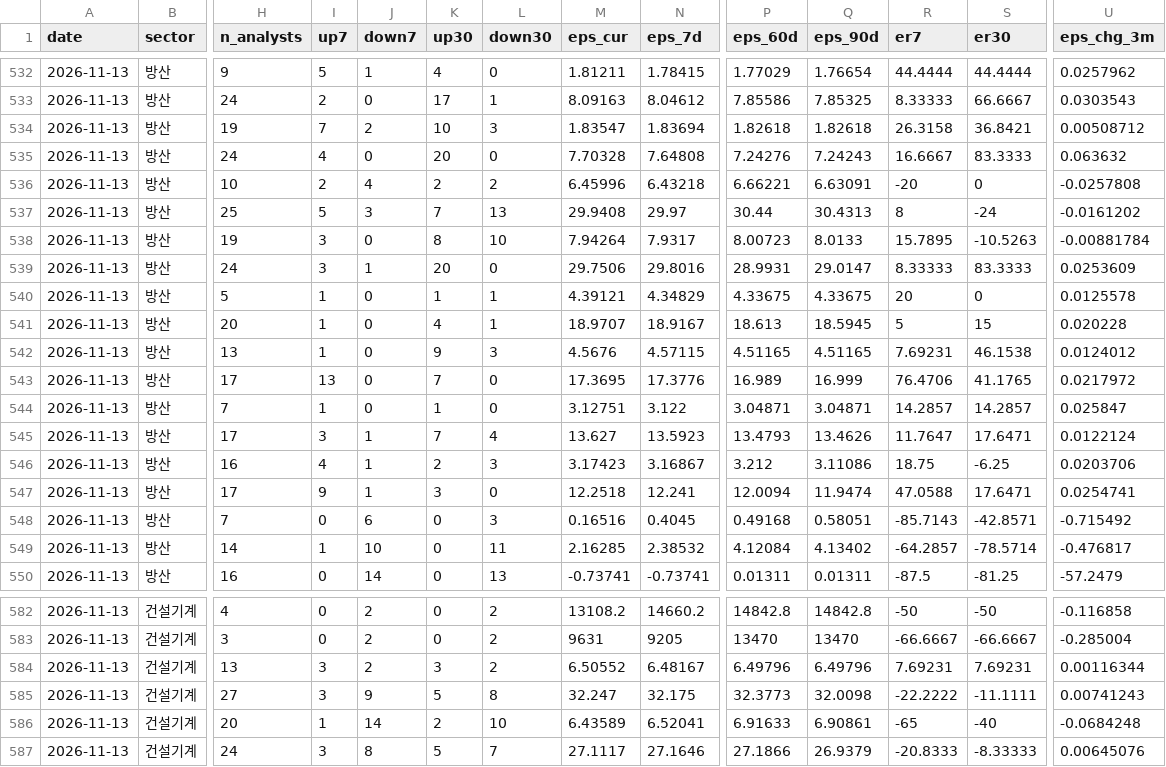
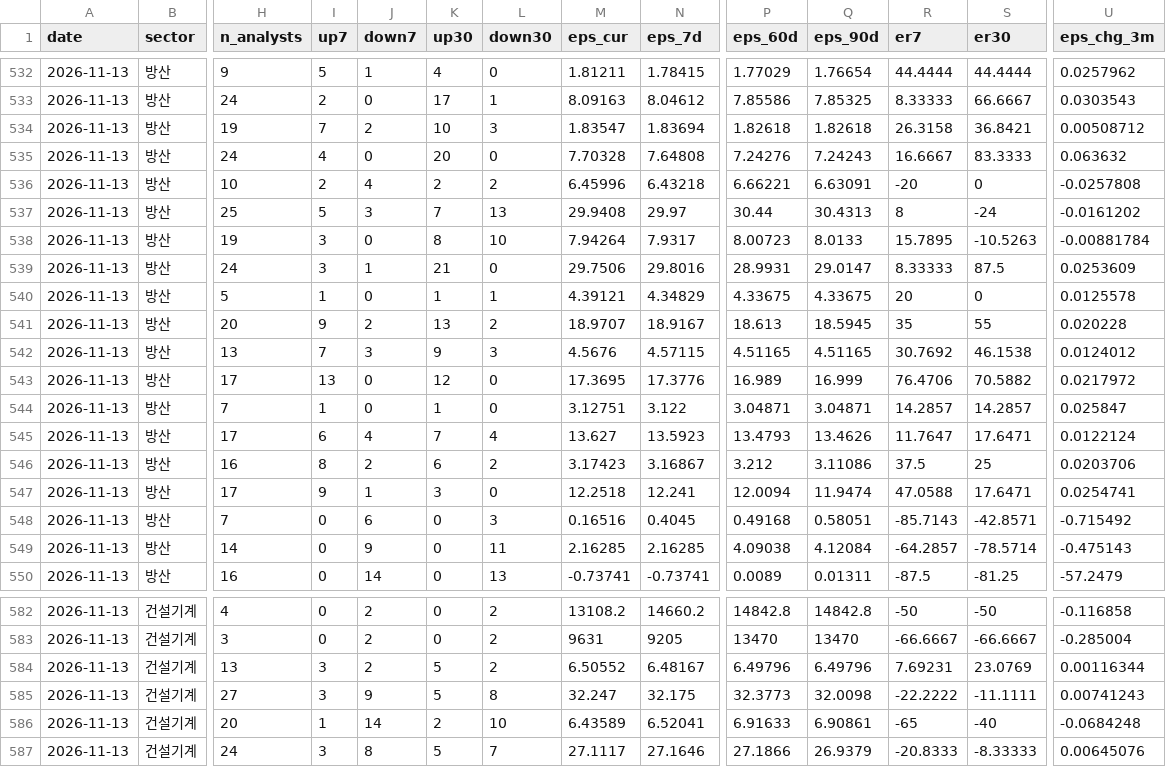
Before and after one commit to gschoie/ecos-fx-rates, a CSV file: output/earnings_revision/er_history.csv, drawn as a sheet; only a part is shown, gaps mark what is left out; the diff covers the shown part only; the diff names each change by its address in the sheet, - before the commit and + after, or states it on an @@ line.

```diff
--- a/output/earnings_revision/er_history.csv
+++ b/output/earnings_revision/er_history.csv
-K539 (up30): 20
+K539 (up30): 21
-S539 (er30): 83.3333
+S539 (er30): 87.5
-I541 (up7): 1
+I541 (up7): 9
-J541 (down7): 0
+J541 (down7): 2
-K541 (up30): 4
+K541 (up30): 13
-L541 (down30): 1
+L541 (down30): 2
-R541 (er7): 5
+R541 (er7): 35
-S541 (er30): 15
+S541 (er30): 55
-I542 (up7): 1
+I542 (up7): 7
-J542 (down7): 0
+J542 (down7): 3
-R542 (er7): 7.69231
+R542 (er7): 30.7692
-K543 (up30): 7
+K543 (up30): 12
-S543 (er30): 41.1765
+S543 (er30): 70.5882
-I545 (up7): 3
+I545 (up7): 6
-J545 (down7): 1
+J545 (down7): 4
-I546 (up7): 4
+I546 (up7): 8
-J546 (down7): 1
+J546 (down7): 2
-K546 (up30): 2
+K546 (up30): 6
-L546 (down30): 3
+L546 (down30): 2
-R546 (er7): 18.75
+R546 (er7): 37.5
-S546 (er30): -6.25
+S546 (er30): 25
-I549 (up7): 1
+I549 (up7): 0
-J549 (down7): 10
+J549 (down7): 9
-N549 (eps_7d): 2.38532
+N549 (eps_7d): 2.16285
-P549 (eps_60d): 4.12084
+P549 (eps_60d): 4.09038
-Q549 (eps_90d): 4.13402
+Q549 (eps_90d): 4.12084
-U549 (eps_chg_3m): -0.476817
+U549 (eps_chg_3m): -0.475143
-P550 (eps_60d): 0.01311
+P550 (eps_60d): 0.0089
-K584 (up30): 3
+K584 (up30): 5
-S584 (er30): 7.69231
+S584 (er30): 23.0769
```
Also changed, not shown: 104 edited cells elsewhere in this file, output/earnings_revision/er_latest.csv.
